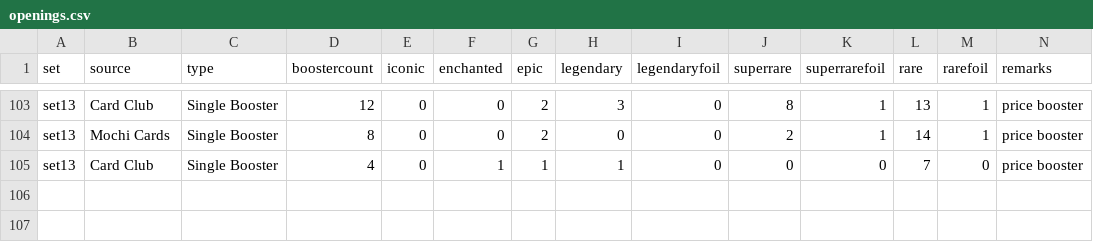
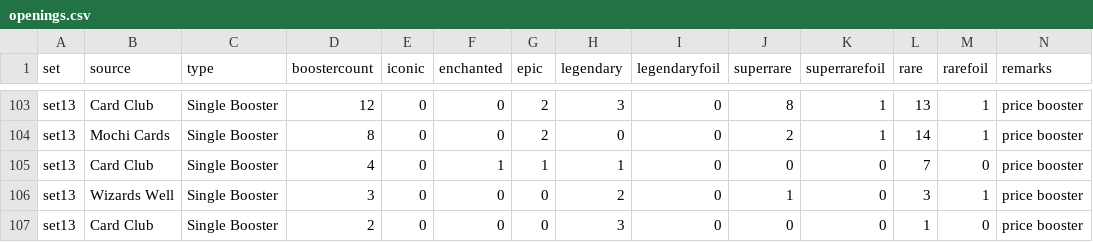
Before and after one commit to shinobi64/lorcana, a CSV file: openings/openings.csv, drawn as a sheet; only a part is shown, gaps mark what is left out.

Commit message:
data: further set13 openings

```diff
--- a/openings/openings.csv
+++ b/openings/openings.csv
@@ -105 +105,3 @@ set13,Mochi Cards,Single Booster,8,0,0,2,0,0,2,1,14,1,price booster
 set13,Card Club,Single Booster,4,0,1,1,1,0,0,0,7,0,price booster
+set13,Wizards Well,Single Booster,3,0,0,0,2,0,1,0,3,1,price booster
+set13,Card Club,Single Booster,2,0,0,0,3,0,0,0,1,0,price booster
```
